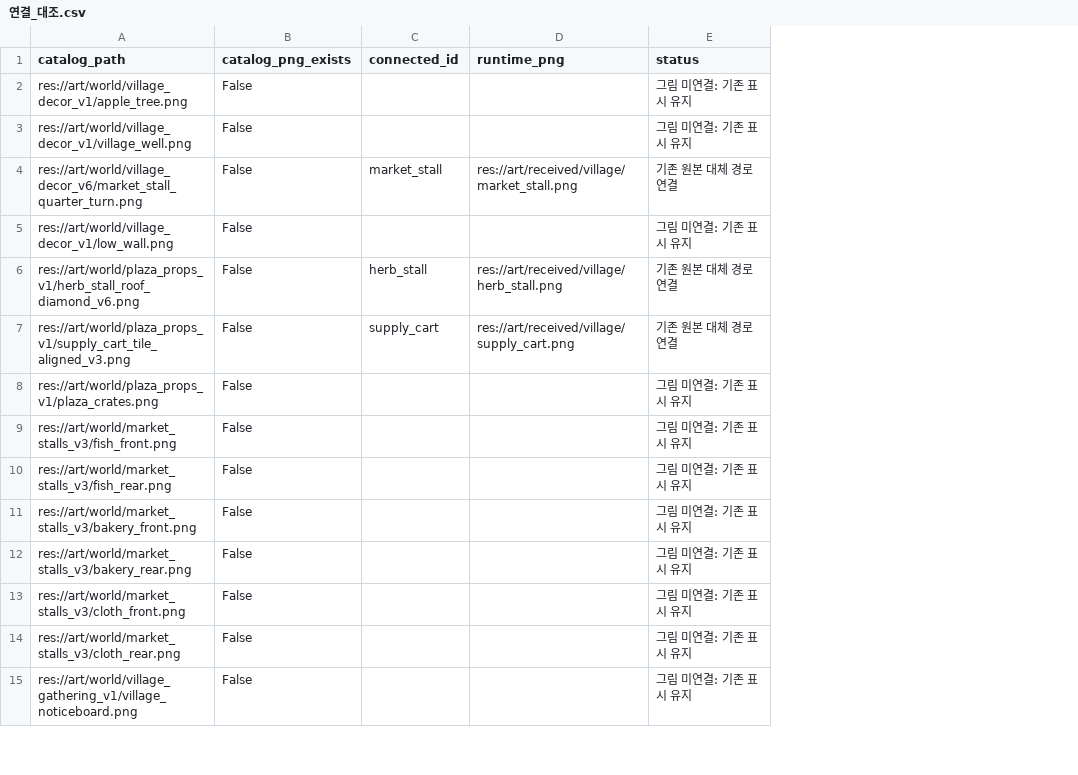
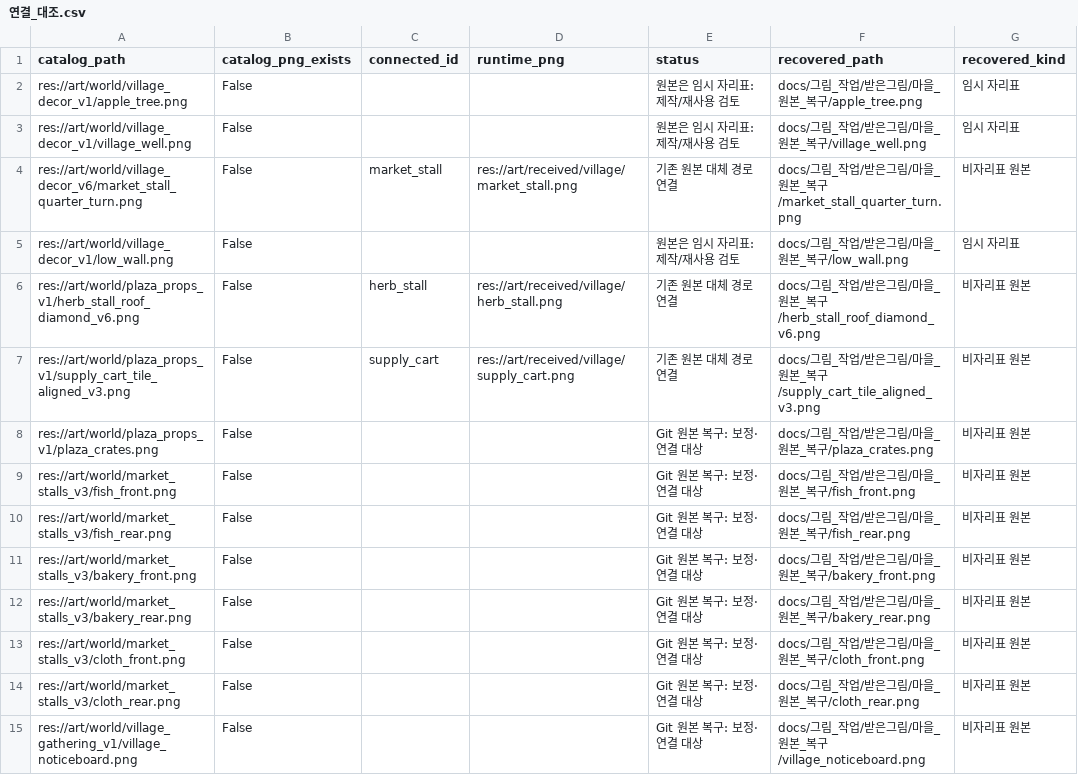
Before and after one commit to mayjohn66-cmd/project222, a CSV file: docs/그림_작업/마을_그림_연결/연결_대조.csv, drawn as a sheet; only a part is shown; the diff covers the shown part only; the diff names each change by its address in the sheet, - before the commit and + after, or states it on an @@ line.

Commit message:
[docs] 삭제된 마을 그림 원본 복구 및 미제작 분류 정정
2835365b의 삭제전 PNG29장을 후보 폴더에 바이트 그대로 복구.
기록 부재가 아니라 삭제 이력 검사 누락임을 정정하고 목록/인수인계45 갱신.
비자리표26은 보정·연결 후속; 임시3(우물/담장/옛사과나무)는 제작·재사용 검토.

Git 원본 바이트/SHA29 일치. 에셋FAIL0 WARN28(기존).
게임 코드/데이터/현재 실행9장/지도 변경없음.
복구본 전체 게임용 배율·충돌·회전·실행 연결은 확인하지 못함(후속).

```diff
--- a/docs/그림_작업/마을_그림_연결/연결_대조.csv
+++ b/docs/그림_작업/마을_그림_연결/연결_대조.csv
+column F (recovered_path), rows 2-15: docs/그림_작업/받은그림/마을_원본_복구/apple_tree.png | docs/그림_작업/받은그림/마을_원본_복구/village_well.png | docs/그림_작업/받은그림/마을_원본_복구/market_stall_quarter_turn.png | docs/그림_작업/받은그림/마을_원본_복구/low_wall.png | docs/그림_작업/받은그림/마을_원본_복구/herb_stall_roof_diamond_v6.png | docs/그림_작업/받은그림/마을_원본_복구/supply_cart_tile_aligned_v3.png | docs/그림_작업/받은그림/마을_원본_복구/plaza_crates.png | docs/그림_작업/받은그림/마을_원본_복구/fish_front.png | docs/그림_작업/받은그림/마을_원본_복구/fish_rear.png | docs/그림_작업/받은그림/마을_원본_복구/bakery_front.png | docs/그림_작업/받은그림/마을_원본_복구/bakery_rear.png | docs/그림_작업/받은그림/마을_원본_복구/cloth_front.png | docs/그림_작업/받은그림/마을_원본_복구/cloth_rear.png | docs/그림_작업/받은그림/마을_원본_복구/village_noticeboard.png
+column G (recovered_kind), rows 2-15: 임시 자리표 | 임시 자리표 | 비자리표 원본 | 임시 자리표 | 비자리표 원본 | 비자리표 원본 | 비자리표 원본 | 비자리표 원본 | 비자리표 원본 | 비자리표 원본 | 비자리표 원본 | 비자리표 원본 | 비자리표 원본 | 비자리표 원본
-E2:E3 (status): 그림 미연결: 기존 표시 유지
+E2:E3 (status): 원본은 임시 자리표: 제작/재사용 검토
-E5 (status): 그림 미연결: 기존 표시 유지
+E5 (status): 원본은 임시 자리표: 제작/재사용 검토
-E8:E15 (status): 그림 미연결: 기존 표시 유지
+E8:E15 (status): Git 원본 복구: 보정·연결 대상
```
Also changed, not shown: 13 edited cells elsewhere in this file, 36 other files.
